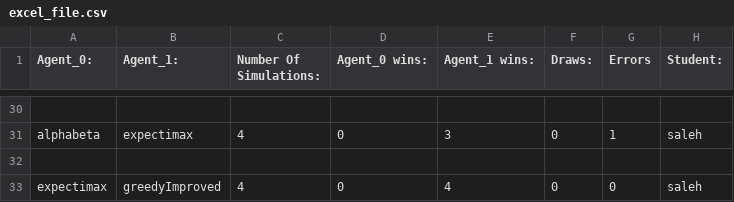
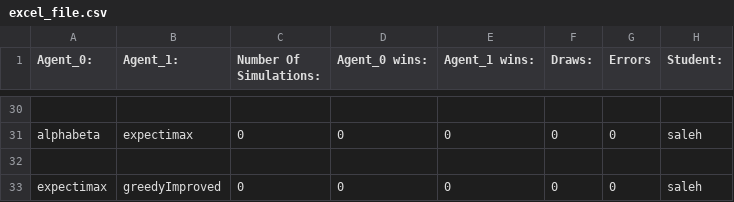
Before and after one commit to salehhsan3/Game-Algorithms---Minimax-and-Expictimax, a CSV file: simulator/output/excel_file.csv, drawn as a sheet; only a part is shown, gaps mark what is left out; the diff covers the shown part only; the diff names each change by its address in the sheet, - before the commit and + after, or states it on an @@ line.

Commit message:
all agents done

```diff
--- a/simulator/output/excel_file.csv
+++ b/simulator/output/excel_file.csv
-C31 (Number Of Simulations:): 4
+C31 (Number Of Simulations:): 0
-E31 (Agent_1 wins:): 3
+E31 (Agent_1 wins:): 0
-G31 (Errors): 1
+G31 (Errors): 0
-C33 (Number Of Simulations:): 4
+C33 (Number Of Simulations:): 0
-E33 (Agent_1 wins:): 4
+E33 (Agent_1 wins:): 0
```
Also changed, not shown: 32 edited cells elsewhere in this file, 16 other files.
